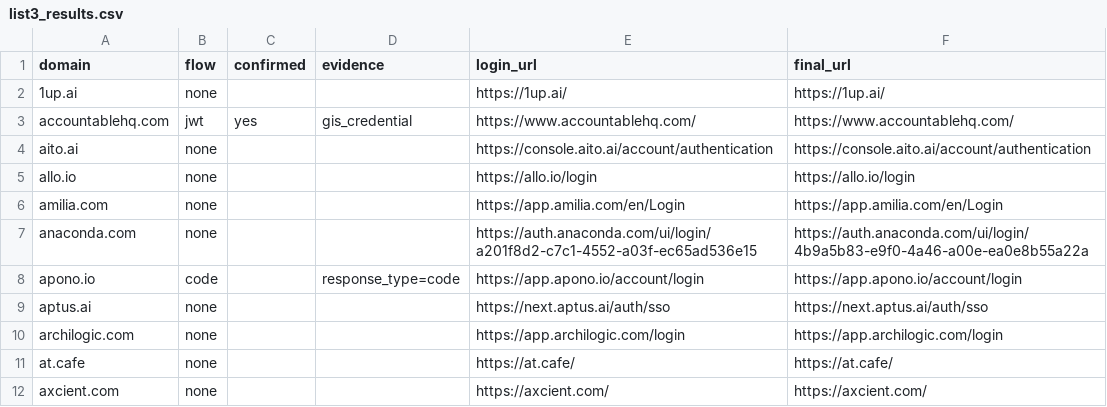
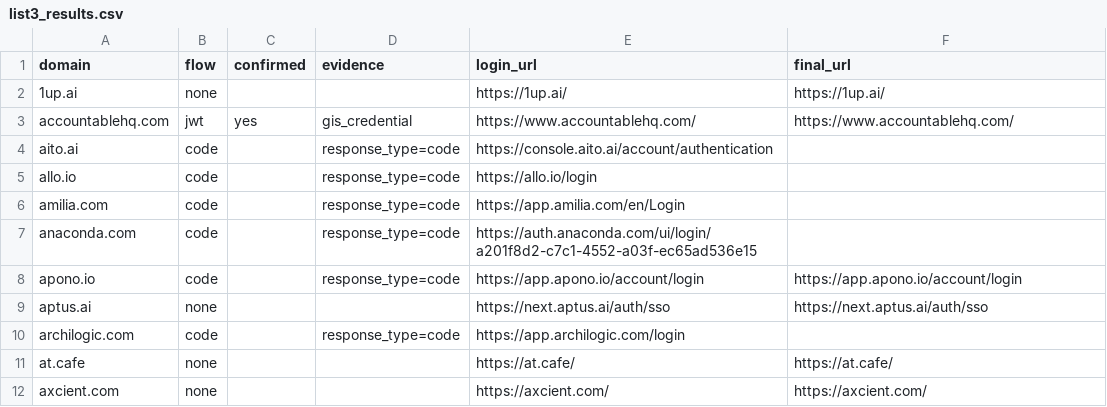
Before and after one commit to salmansaifeldin/beso, a CSV file: list3_results.csv, drawn as a sheet; only a part is shown; the diff covers the shown part only.

```diff
--- a/list3_results.csv
+++ b/list3_results.csv
@@ -3,9 +3,9 @@ domain,flow,confirmed,evidence,login_url,final_url
 accountablehq.com,jwt,yes,gis_credential,https://www.accountablehq.com/,https://www.accountablehq.com/
-aito.ai,none,,,https://console.aito.ai/account/authentication,https://console.aito.ai/account/authentication
-allo.io,none,,,https://allo.io/login,https://allo.io/login
-amilia.com,none,,,https://app.amilia.com/en/Login,https://app.amilia.com/en/Login
-anaconda.com,none,,,https://auth.anaconda.com/ui/login/a201f8d2-c7c1-4552-a03f-ec65ad536e15,https://auth.anaconda.com/ui/login/4b9a5b83-e9f0-4a46-a00e-ea0e8b55a22a
+aito.ai,code,,response_type=code,https://console.aito.ai/account/authentication,
+allo.io,code,,response_type=code,https://allo.io/login,
+amilia.com,code,,response_type=code,https://app.amilia.com/en/Login,
+anaconda.com,code,,response_type=code,https://auth.anaconda.com/ui/login/a201f8d2-c7c1-4552-a03f-ec65ad536e15,
 apono.io,code,,response_type=code,https://app.apono.io/account/login,https://app.apono.io/account/login
 aptus.ai,none,,,https://next.aptus.ai/auth/sso,https://next.aptus.ai/auth/sso
-archilogic.com,none,,,https://app.archilogic.com/login,https://app.archilogic.com/login
+archilogic.com,code,,response_type=code,https://app.archilogic.com/login,
 at.cafe,none,,,https://at.cafe/,https://at.cafe/
```
Also changed, not shown: 29 edited cells elsewhere in this file, 5 other files.
